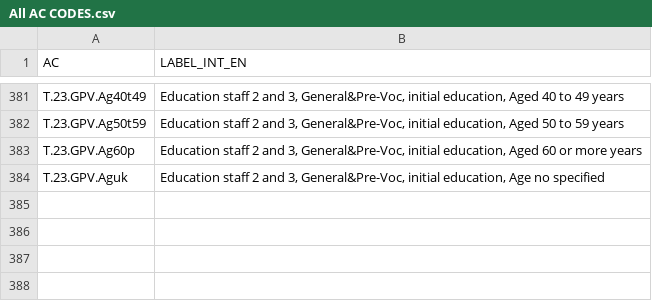
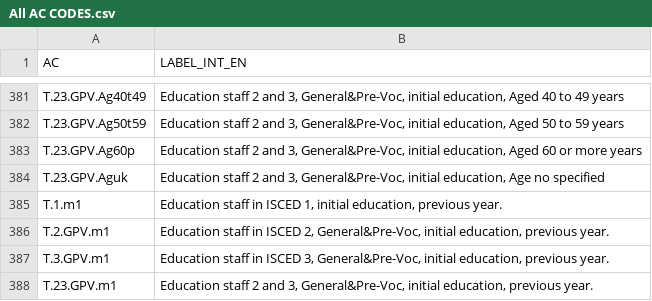
Before and after one commit to melmasri/RMS, a CSV file: Database/Inserted data/All AC CODES.csv, drawn as a sheet; only a part is shown, gaps mark what is left out; the diff names each change by its address in the sheet, - before the commit and + after, or states it on an @@ line.

```diff
--- a/Database/Inserted data/All AC CODES.csv
+++ b/Database/Inserted data/All AC CODES.csv
+row 385: T.1.m1 | Education staff in ISCED 1, initial education, previous year.
+row 386: T.2.GPV.m1 | Education staff in ISCED 2, General&Pre-Voc, initial education, previous year.
+row 387: T.3.GPV.m1 | Education staff in ISCED 3, General&Pre-Voc, initial education, previous year.
+row 388: T.23.GPV.m1 | Education staff 2 and 3, General&Pre-Voc, initial education, previous year.
```
Also changed, not shown: Database/Inserted data/NEW AC CODES inserted in EDU_METER_AID.csv, Database/Inserted data/RM_Mapping.csv, 2 other files.
